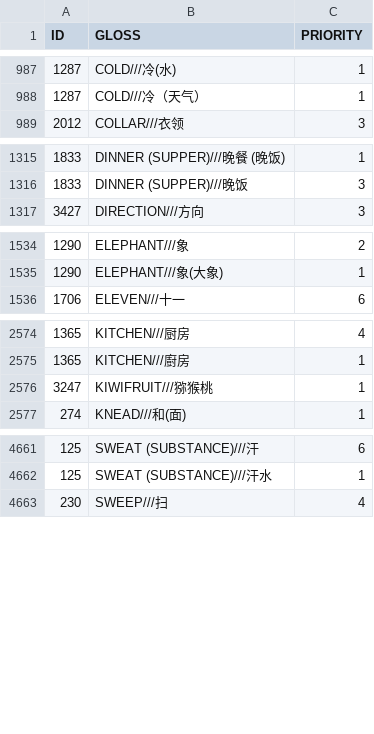
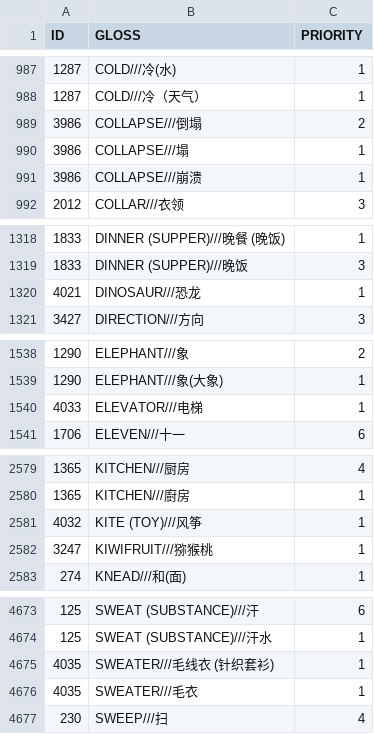
Before and after one commit to barumau/panlexia, a TSV file: data/Concepticon/mappings/map-zh.tsv, drawn as a sheet; only a part is shown, gaps mark what is left out; the diff covers the shown part only.

```diff
--- a/data/Concepticon/mappings/map-zh.tsv
+++ b/data/Concepticon/mappings/map-zh.tsv
@@ -988,2 +988,5 @@ ID	GLOSS	PRIORITY
 1287	COLD///冷（天气）	1
+3986	COLLAPSE///倒塌	2
+3986	COLLAPSE///塌	1
+3986	COLLAPSE///崩溃	1
 2012	COLLAR///衣领	3
@@ -1316,2 +1319,3 @@ ID	GLOSS	PRIORITY
 1833	DINNER (SUPPER)///晚饭	3
+4021	DINOSAUR///恐龙	1
 3427	DIRECTION///方向	3
@@ -1535,2 +1539,3 @@ ID	GLOSS	PRIORITY
 1290	ELEPHANT///象(大象)	1
+4033	ELEVATOR///电梯	1
 1706	ELEVEN///十一	6
@@ -2575,2 +2580,3 @@ ID	GLOSS	PRIORITY
 1365	KITCHEN///廚房	1
+4032	KITE (TOY)///风筝	1
 3247	KIWIFRUIT///猕猴桃	1
@@ -4662,2 +4674,4 @@ ID	GLOSS	PRIORITY
 125	SWEAT (SUBSTANCE)///汗水	1
+4035	SWEATER///毛线衣 (针织套衫)	1
+4035	SWEATER///毛衣	1
 230	SWEEP///扫	4
```
Also changed, not shown: 9 added rows elsewhere in this file, data/Concepticon/mappings/map-fr.tsv, data/Concepticon/mappings/map-he.tsv, 40 other files.
